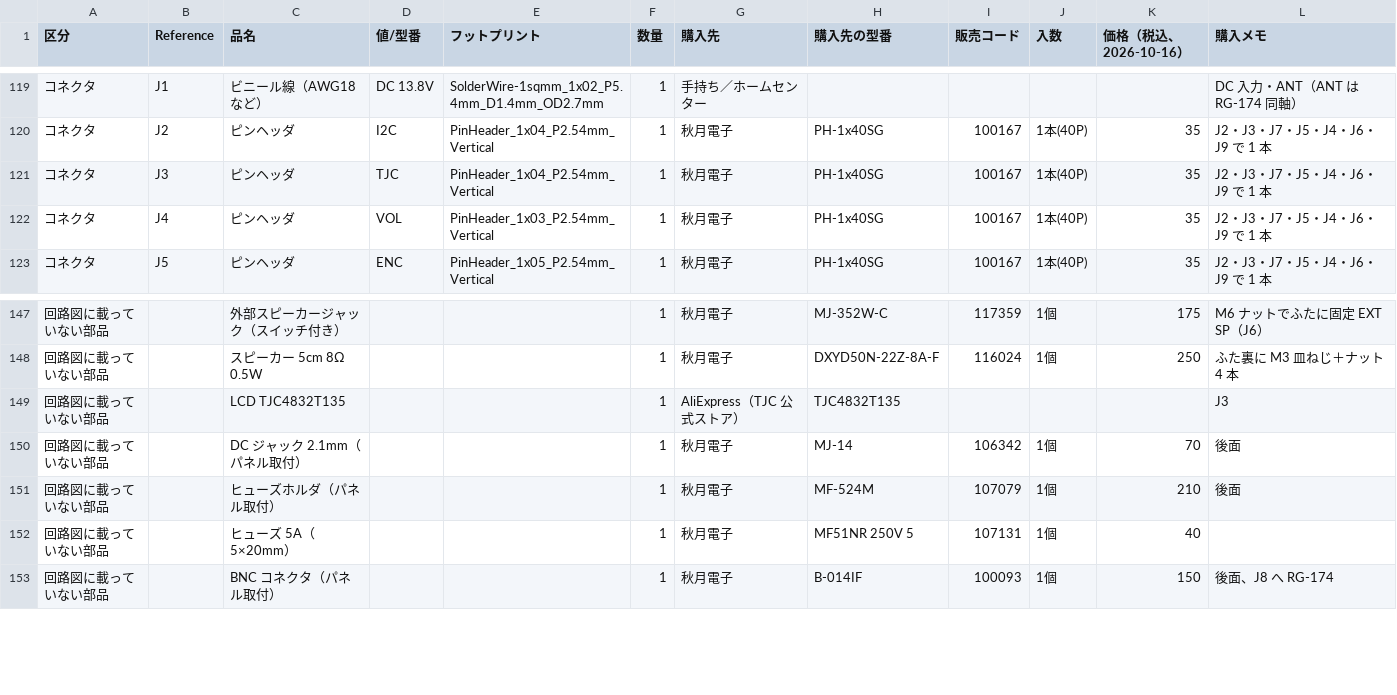
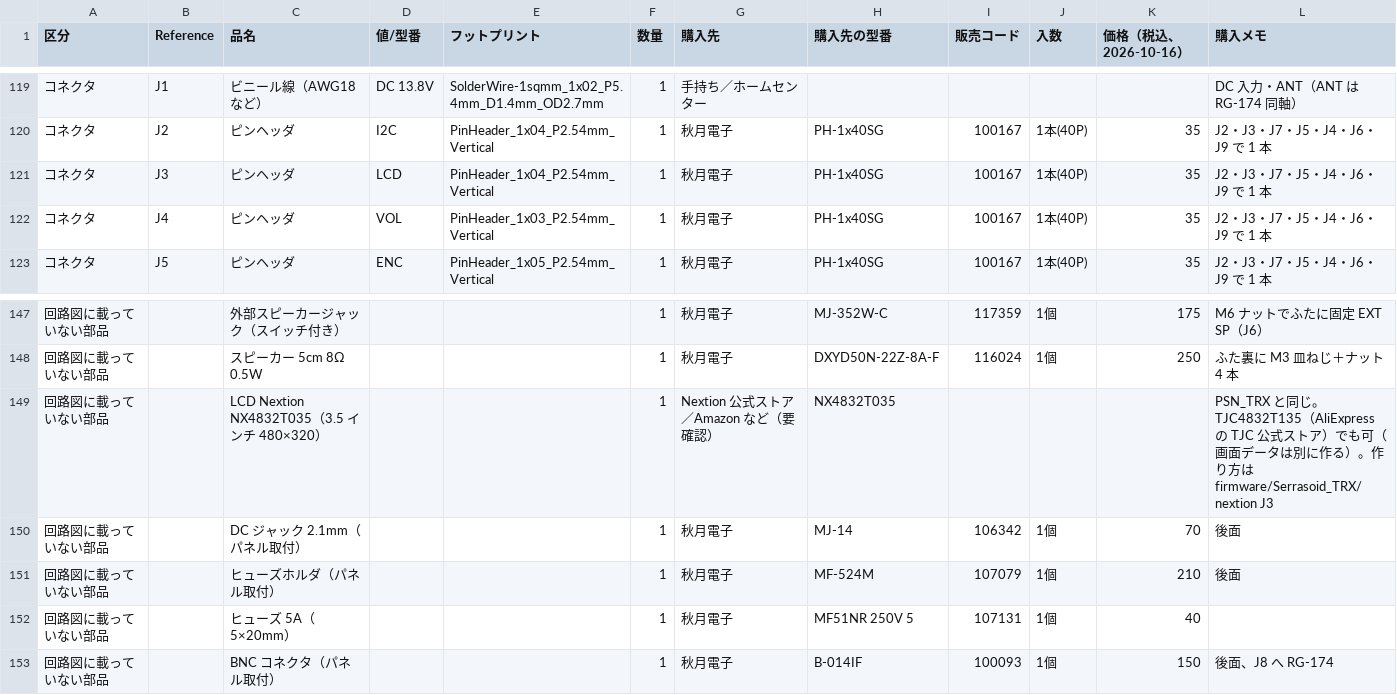
Before and after one commit to kazushinjo/Serrasoid_TRX_29M, a CSV file: kicad/bom_purchase.csv, drawn as a sheet; only a part is shown, gaps mark what is left out; removed rows and columns are numbered as before the commit, all else as after; the diff names each change by its address in the sheet, - before the commit and + after, or states it on an @@ line.

```diff
--- a/kicad/bom_purchase.csv
+++ b/kicad/bom_purchase.csv
-D121 (値/型番): TJC
+D121 (値/型番): LCD
-row 149: 回路図に載っていない部品 |  | LCD TJC4832T135 |  |  | 1 | AliExpress（TJC 公式ストア） | TJC4832T135 |  |  |  | J3
+row 149: 回路図に載っていない部品 |  | LCD Nextion NX4832T035（3.5 インチ 480×320） |  |  | 1 | Nextion 公式ストア／Amazon など（要確認） | NX4832T035 |  |  |  | PSN_TRX と同じ。TJC4832T135（AliExpress の TJC 公式ストア）でも可（画面データは別に作る）。作り方は firmware/Serrasoid_TRX/nextion J3
```
Also changed, not shown: kicad/bom.csv, 19 other files.
